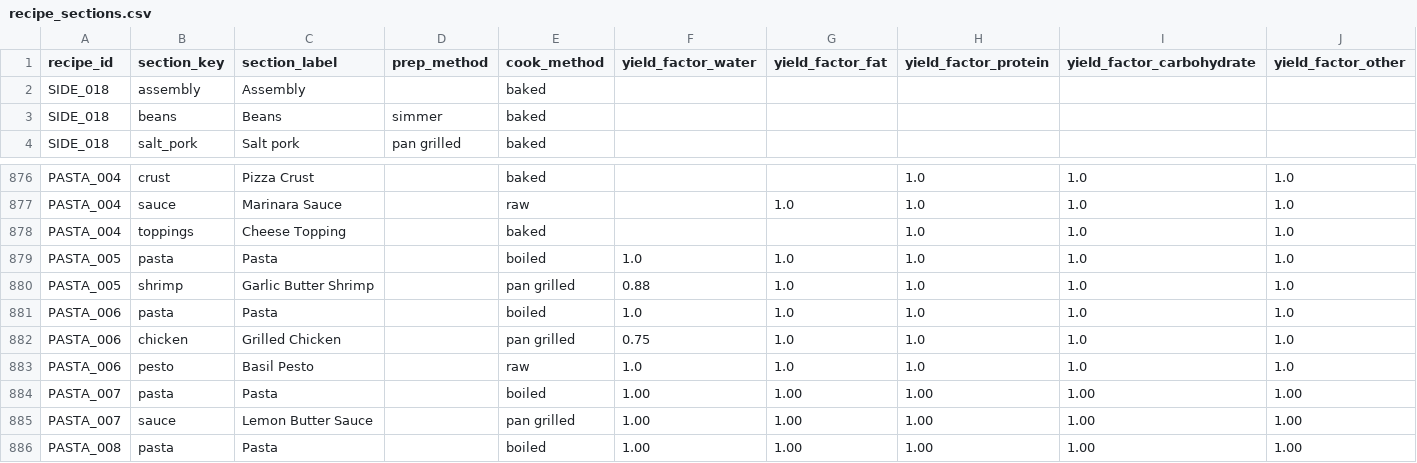
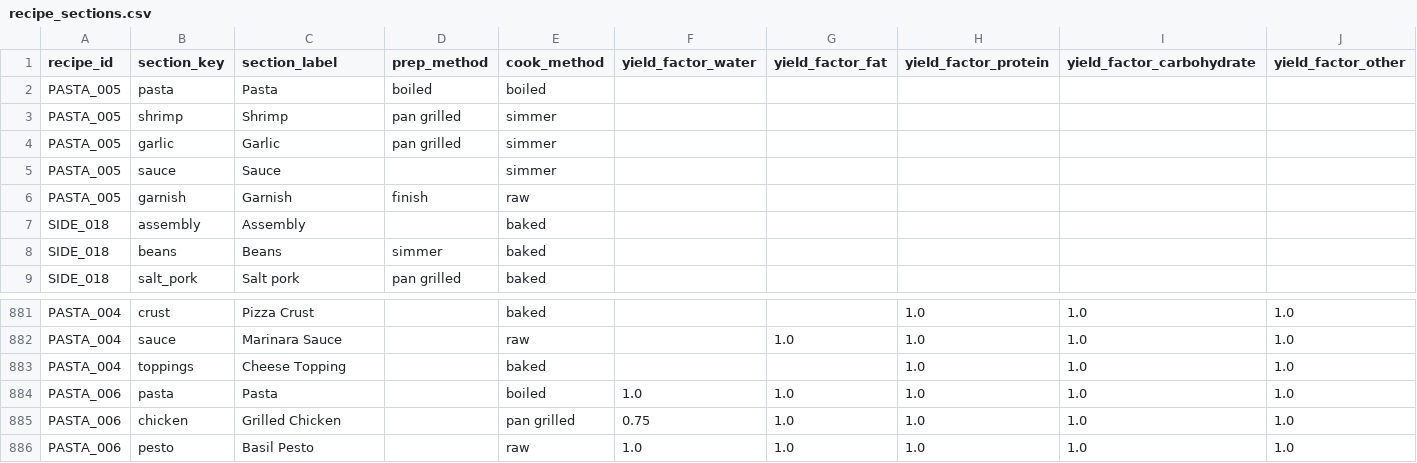
Before and after one commit to tlgeorgemailcom/daily-plate, a CSV file: recipes_v3/data/recipe_sections.csv, drawn as a sheet; only a part is shown, gaps mark what is left out; the shorter side is filled out with more unchanged rows; removed rows and columns are numbered as before the commit, all else as after; rows hold the shown columns only; the diff names each change by its address in the sheet, - before the commit and + after, or states it on an @@ line.

Commit message:
PASTA_005: 5-section physics (pasta/shrimp/garlic/sauce/garnish), Simmer 2min, pasta salt instruction

```diff
--- a/recipes_v3/data/recipe_sections.csv
+++ b/recipes_v3/data/recipe_sections.csv
+row 2: PASTA_005 | pasta | Pasta | boiled | boiled
+row 3: PASTA_005 | shrimp | Shrimp | pan grilled | simmer
+row 4: PASTA_005 | garlic | Garlic | pan grilled | simmer
+row 5: PASTA_005 | sauce | Sauce |  | simmer
+row 6: PASTA_005 | garnish | Garnish | finish | raw
-row 879: PASTA_005 | pasta | Pasta |  | boiled | 1.0 | 1.0 | 1.0 | 1.0 | 1.0
-row 880: PASTA_005 | shrimp | Garlic Butter Shrimp |  | pan grilled | 0.88 | 1.0 | 1.0 | 1.0 | 1.0
```
Also changed, not shown: recipes_v3/data/recipe_ingredients.csv, recipes_v3/data/recipe_instructions.csv, 2 other files.
